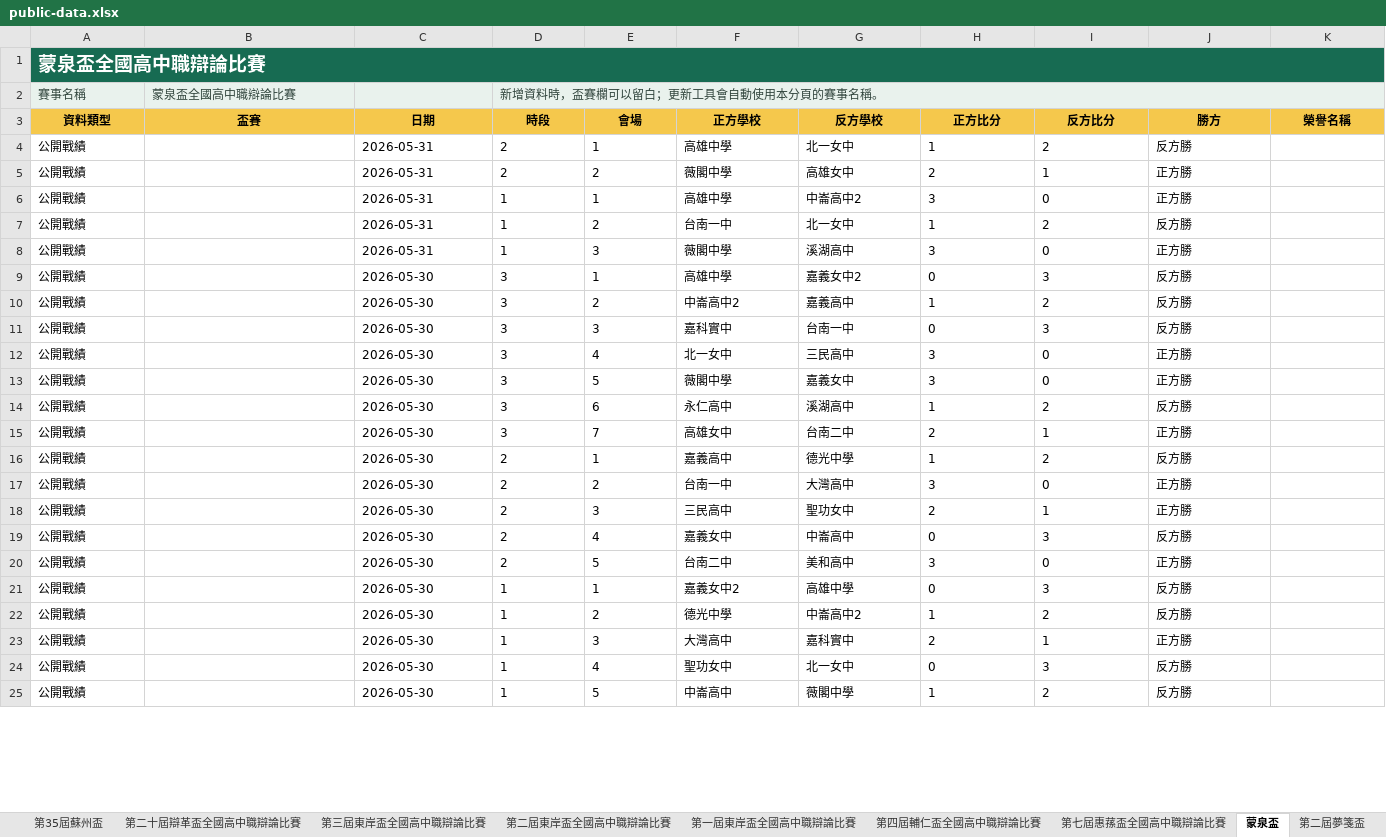
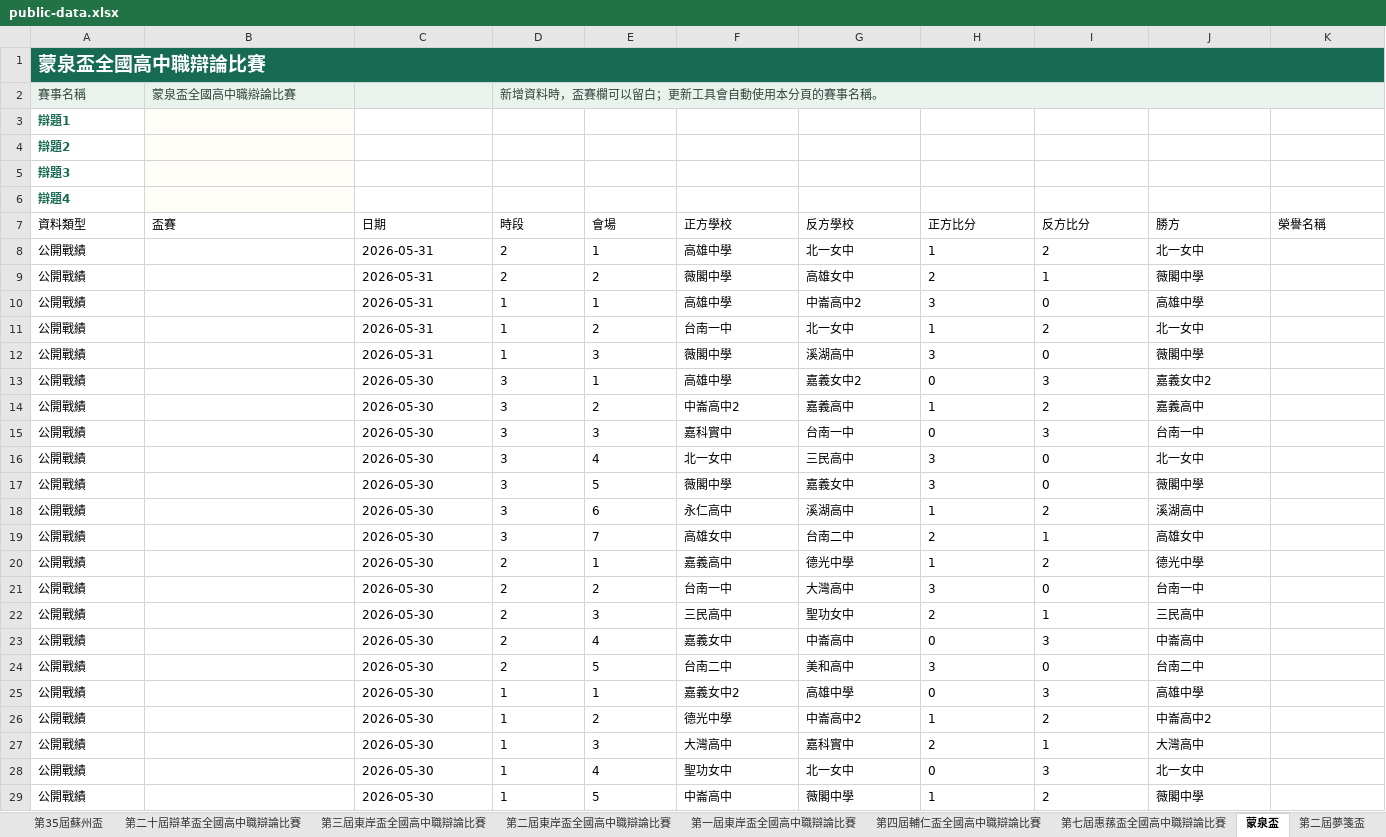
Before and after one commit to macrokernel3000/opendebate, an Excel workbook: data/public-data.xlsx, sheet 蒙泉盃, drawn as a sheet; only a part is shown; values as stored, in another font and other column widths than the file's, no borders; addresses are those after the commit; rows hold the shown columns only; the diff covers the shown part only; the diff names each change by its address in the sheet, - before the commit and + after, or states it on an @@ line.

```diff
--- a/data/public-data.xlsx (sheet 蒙泉盃)
+++ b/data/public-data.xlsx (sheet 蒙泉盃)
+row 3: 辯題1
+row 4: 辯題2
+row 5: 辯題3
+row 6: 辯題4
@@ A7:K7 fill: #F5C84C → none, bold: on → off, alignment: center → left @@
-J8 (勝方): 反方勝
+J8 (勝方): 北一女中
-J9 (勝方): 正方勝
+J9 (勝方): 薇閣中學
-J10 (勝方): 正方勝
+J10 (勝方): 高雄中學
-J11 (勝方): 反方勝
+J11 (勝方): 北一女中
-J12 (勝方): 正方勝
+J12 (勝方): 薇閣中學
-J13 (勝方): 反方勝
+J13 (勝方): 嘉義女中2
-J14 (勝方): 反方勝
+J14 (勝方): 嘉義高中
-J15 (勝方): 反方勝
+J15 (勝方): 台南一中
-J16 (勝方): 正方勝
+J16 (勝方): 北一女中
-J17 (勝方): 正方勝
+J17 (勝方): 薇閣中學
-J18 (勝方): 反方勝
+J18 (勝方): 溪湖高中
-J19 (勝方): 正方勝
+J19 (勝方): 高雄女中
-J20 (勝方): 反方勝
+J20 (勝方): 德光中學
-J21 (勝方): 正方勝
+J21 (勝方): 台南一中
-J22 (勝方): 正方勝
+J22 (勝方): 三民高中
-J23 (勝方): 反方勝
+J23 (勝方): 中崙高中
-J24 (勝方): 正方勝
+J24 (勝方): 台南二中
-J25 (勝方): 反方勝
+J25 (勝方): 高雄中學
-J26 (勝方): 反方勝
+J26 (勝方): 中崙高中2
-J27 (勝方): 正方勝
+J27 (勝方): 大灣高中
-J28 (勝方): 反方勝
+J28 (勝方): 北一女中
-J29 (勝方): 反方勝
+J29 (勝方): 薇閣中學
```
Also changed, not shown: 2 edited cells and cell formats elsewhere in this sheet, sheet 風雩盃, sheet 火雞盃, sheet 青雲盃, sheet 火雞肉飯盃, sheet 輔仁盃, sheet 第二屆東岸盃全國高中職辯論比賽, 14 more sheets, 11 other files.
